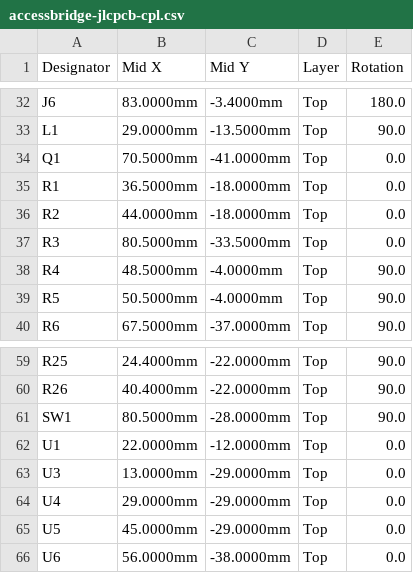
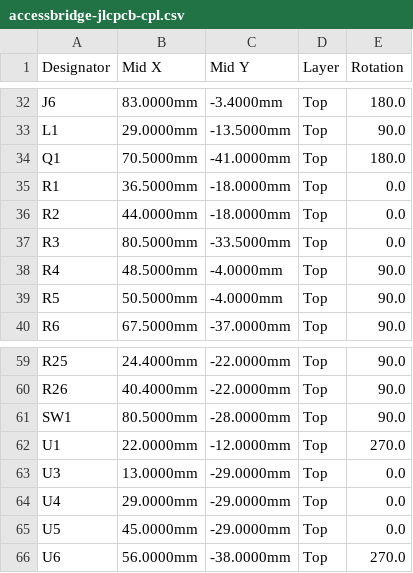
Before and after one commit to imsandli/esp32-access-bridge, a CSV file: hardware/manufacturing/pick-and-place/accessbridge-jlcpcb-cpl.csv, drawn as a sheet; only a part is shown, gaps mark what is left out.

```diff
--- a/hardware/manufacturing/pick-and-place/accessbridge-jlcpcb-cpl.csv
+++ b/hardware/manufacturing/pick-and-place/accessbridge-jlcpcb-cpl.csv
@@ -33,3 +33,3 @@ J6,83.0000mm,-3.4000mm,Top,180.0
 L1,29.0000mm,-13.5000mm,Top,90.0
-Q1,70.5000mm,-41.0000mm,Top,0.0
+Q1,70.5000mm,-41.0000mm,Top,180.0
 R1,36.5000mm,-18.0000mm,Top,0.0
@@ -61,3 +61,3 @@ R26,40.4000mm,-22.0000mm,Top,90.0
 SW1,80.5000mm,-28.0000mm,Top,90.0
-U1,22.0000mm,-12.0000mm,Top,0.0
+U1,22.0000mm,-12.0000mm,Top,270.0
 U3,13.0000mm,-29.0000mm,Top,0.0
@@ -65,2 +65,2 @@ U4,29.0000mm,-29.0000mm,Top,0.0
 U5,45.0000mm,-29.0000mm,Top,0.0
-U6,56.0000mm,-38.0000mm,Top,0.0
+U6,56.0000mm,-38.0000mm,Top,270.0
```
Also changed, not shown: 2 other files.
